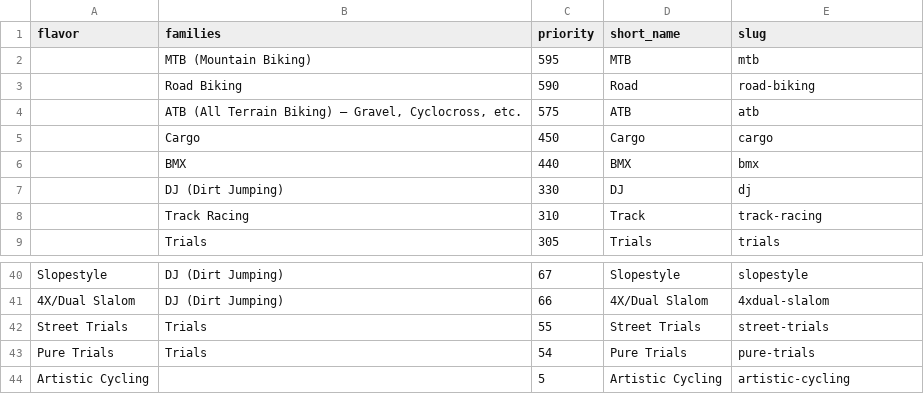
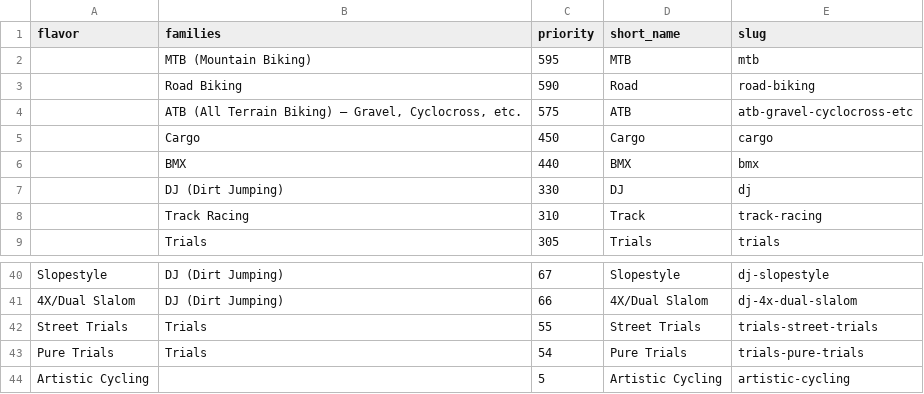
Before and after one commit to bikeindex/bike_data, a CSV file: data/primary_activities.csv, drawn as a sheet; only a part is shown, gaps mark what is left out; the diff covers the shown part only; the diff names each change by its address in the sheet, - before the commit and + after, or states it on an @@ line.

Commit message:
Better primary activity slugs

```diff
--- a/data/primary_activities.csv
+++ b/data/primary_activities.csv
-E4 (slug): atb
+E4 (slug): atb-gravel-cyclocross-etc
-E40 (slug): slopestyle
+E40 (slug): dj-slopestyle
-E41 (slug): 4xdual-slalom
+E41 (slug): dj-4x-dual-slalom
-E42 (slug): street-trials
+E42 (slug): trials-street-trials
-E43 (slug): pure-trials
+E43 (slug): trials-pure-trials
```
Also changed, not shown: 27 edited cells elsewhere in this file.
